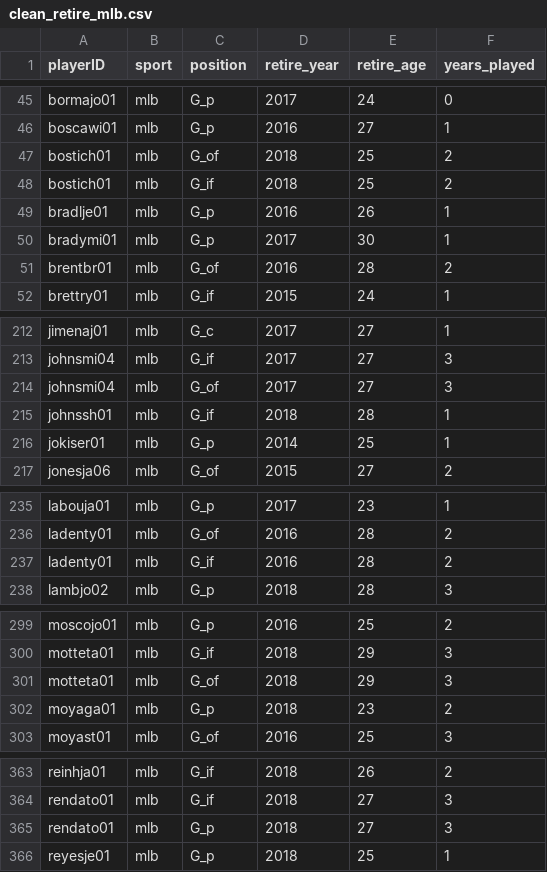
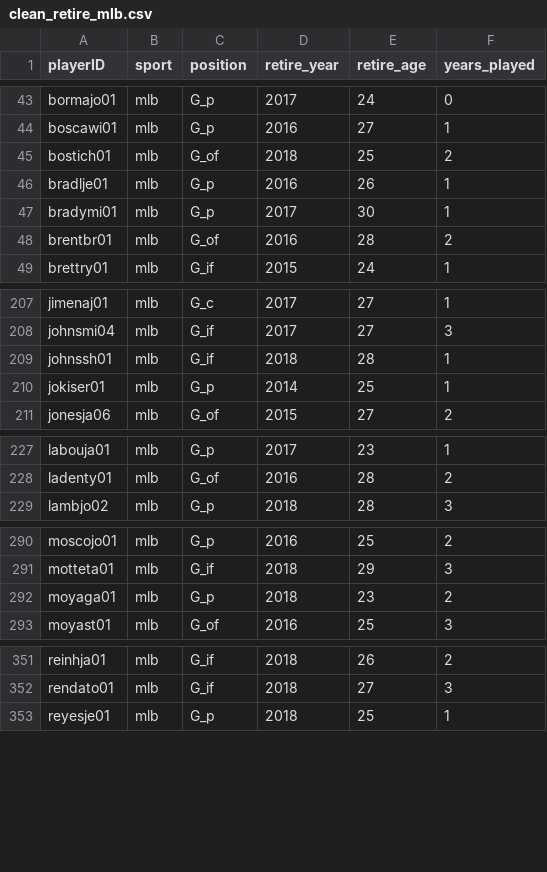
Before and after one commit to aamotz001/Professional-Athlete-Career-Lifetimes, a CSV file: Data/Clean_Data/clean_retire_mlb.csv, drawn as a sheet; only a part is shown, gaps mark what is left out; the diff covers the shown part only; the diff names each change by its address in the sheet, - before the commit and + after, or states it on an @@ line.

```diff
--- a/Data/Clean_Data/clean_retire_mlb.csv
+++ b/Data/Clean_Data/clean_retire_mlb.csv
-row 48: bostich01 | mlb | G_if | 2018 | 25 | 2
-row 214: johnsmi04 | mlb | G_of | 2017 | 27 | 3
-row 237: ladenty01 | mlb | G_if | 2016 | 28 | 2
-row 301: motteta01 | mlb | G_of | 2018 | 29 | 3
-row 365: rendato01 | mlb | G_p | 2018 | 27 | 3
```
Also changed, not shown: 14 removed rows elsewhere in this file, Data/Clean_Data/clean_start_mlb.csv, 2 other files.
